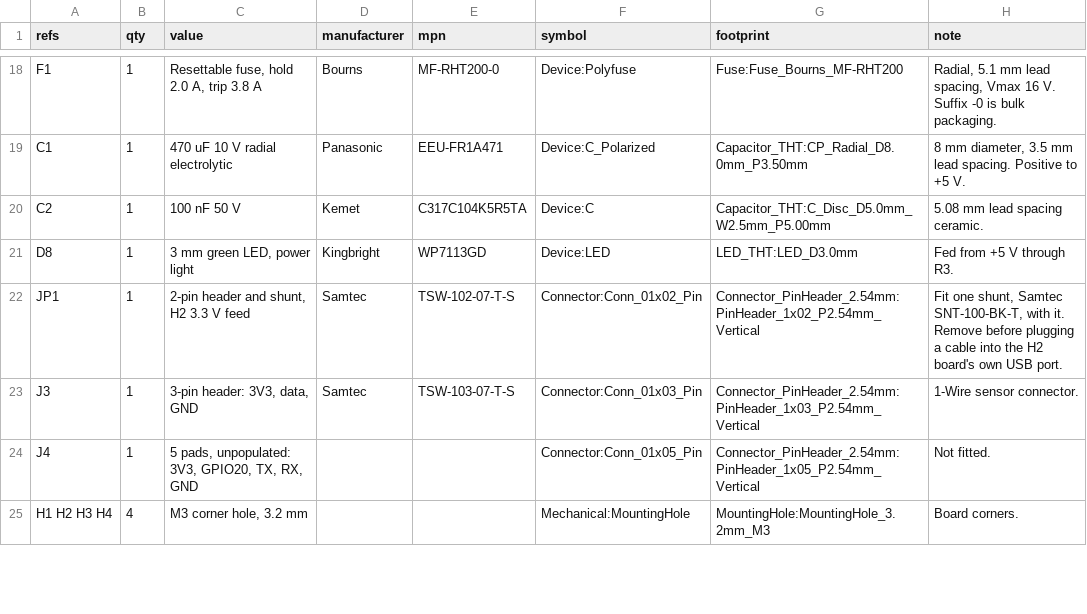
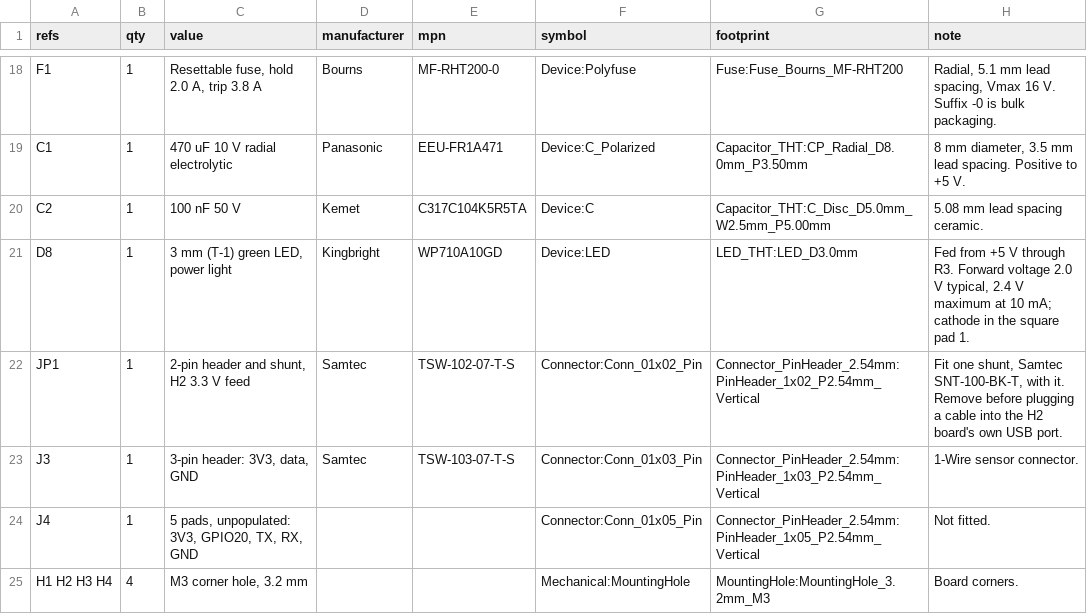
Before and after one commit to secretclubhouse/emberheat, a CSV file: hardware/carrier-board/bom.csv, drawn as a sheet; only a part is shown, gaps mark what is left out; the diff covers the shown part only.

```diff
--- a/hardware/carrier-board/bom.csv
+++ b/hardware/carrier-board/bom.csv
@@ -20,3 +20,3 @@
 "C2","1","100 nF 50 V","Kemet","C317C104K5R5TA","Device:C","Capacitor_THT:C_Disc_D5.0mm_W2.5mm_P5.00mm","5.08 mm lead spacing ceramic."
-"D8","1","3 mm green LED, power light","Kingbright","WP7113GD","Device:LED","LED_THT:LED_D3.0mm","Fed from +5 V through R3."
+"D8","1","3 mm (T-1) green LED, power light","Kingbright","WP710A10GD","Device:LED","LED_THT:LED_D3.0mm","Fed from +5 V through R3. Forward voltage 2.0 V typical, 2.4 V maximum at 10 mA; cathode in the square pad 1."
 "JP1","1","2-pin header and shunt, H2 3.3 V feed","Samtec","TSW-102-07-T-S","Connector:Conn_01x02_Pin","Connector_PinHeader_2.54mm:PinHeader_1x02_P2.54mm_Vertical","Fit one shunt, Samtec SNT-100-BK-T, with it. Remove before plugging a cable into the H2 board's own USB port."
```
Also changed, not shown: 7 edited cells elsewhere in this file, 37 other files.
